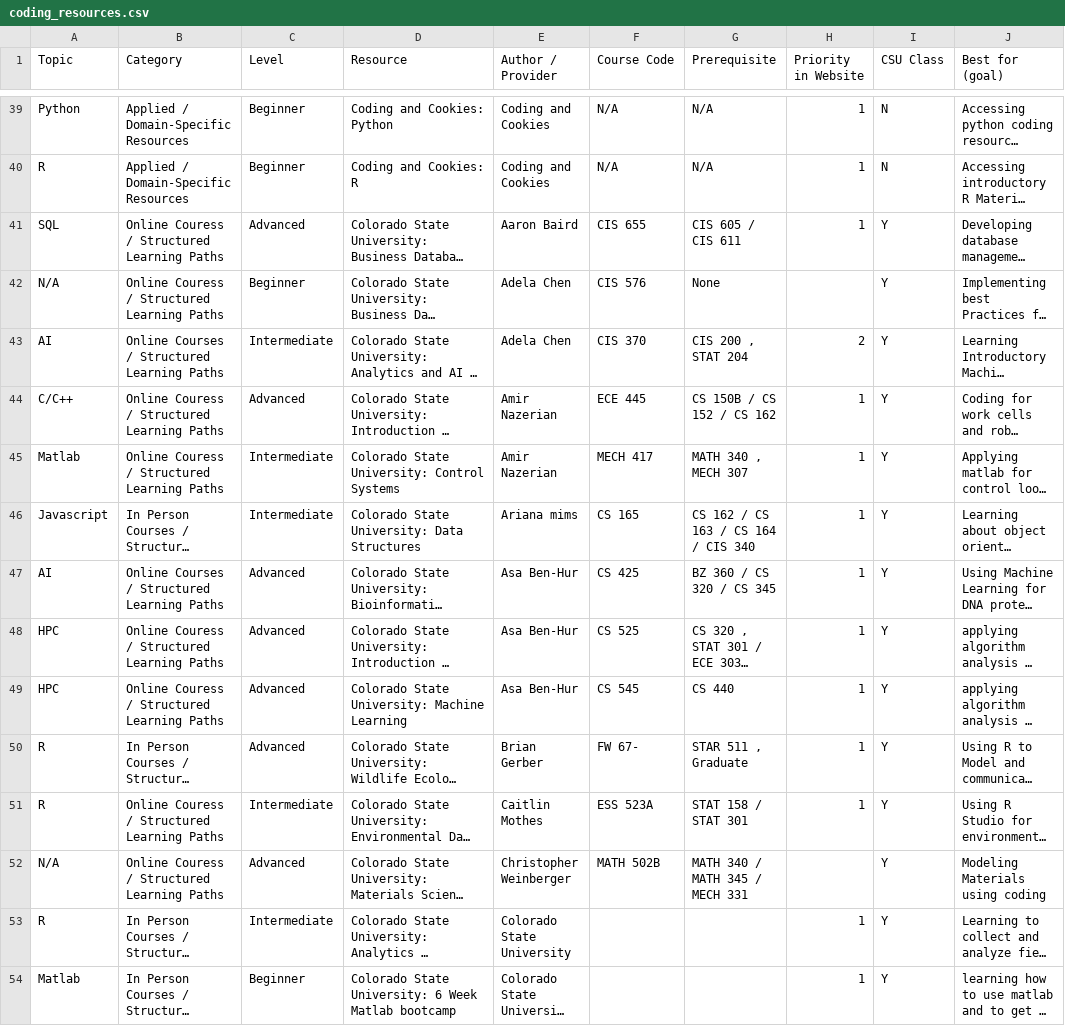
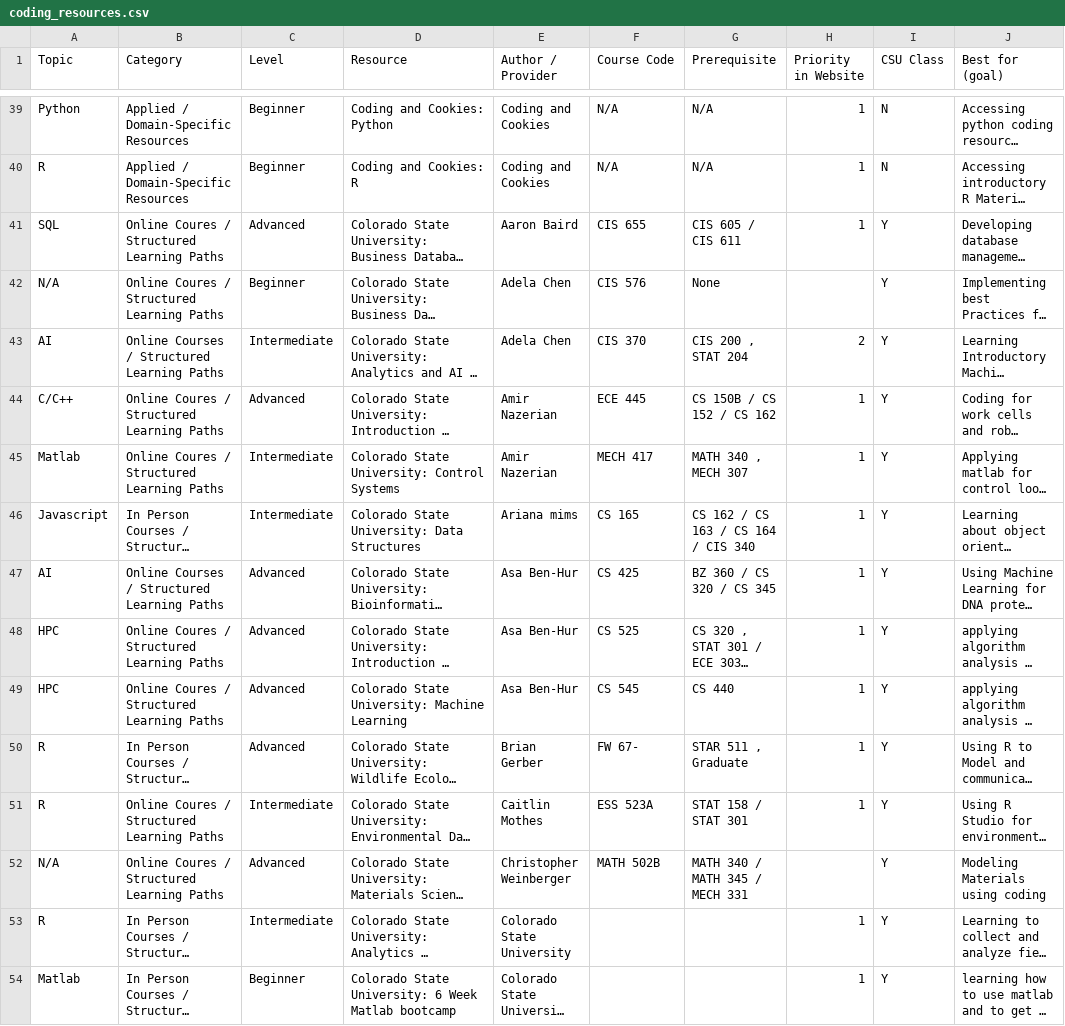
Before and after one commit to GeospatialCentroid/coding-support, a CSV file: _data/coding_resources.csv, drawn as a sheet; only a part is shown, gaps mark what is left out; long unchanged cells end in …; the diff covers the shown part only; the diff names each change by its address in the sheet, - before the commit and + after, or states it on an @@ line.

```diff
--- a/_data/coding_resources.csv
+++ b/_data/coding_resources.csv
-B41:B42 (Category): Online Couress / Structured Learning Paths
+B41:B42 (Category): Online Coures / Structured Learning Paths
-B44:B45 (Category): Online Couress / Structured Learning Paths
+B44:B45 (Category): Online Coures / Structured Learning Paths
-B48:B49 (Category): Online Couress / Structured Learning Paths
+B48:B49 (Category): Online Coures / Structured Learning Paths
-B51:B52 (Category): Online Couress / Structured Learning Paths
+B51:B52 (Category): Online Coures / Structured Learning Paths
```
Also changed, not shown: 92 edited cells elsewhere in this file, _data/CSU_Courses.csv, 13 other files.
